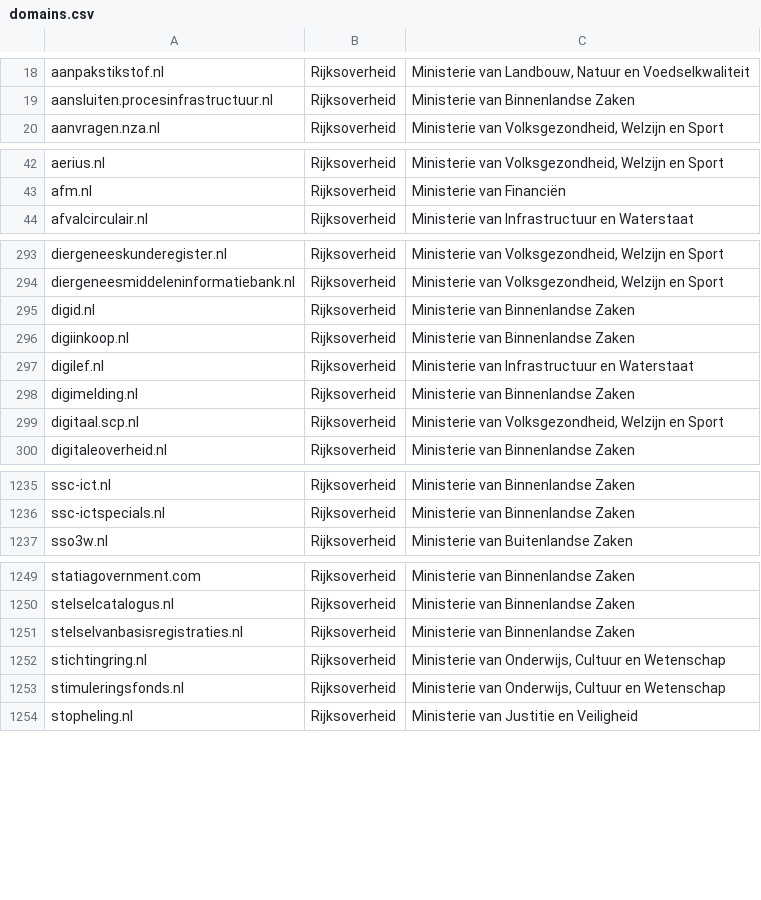
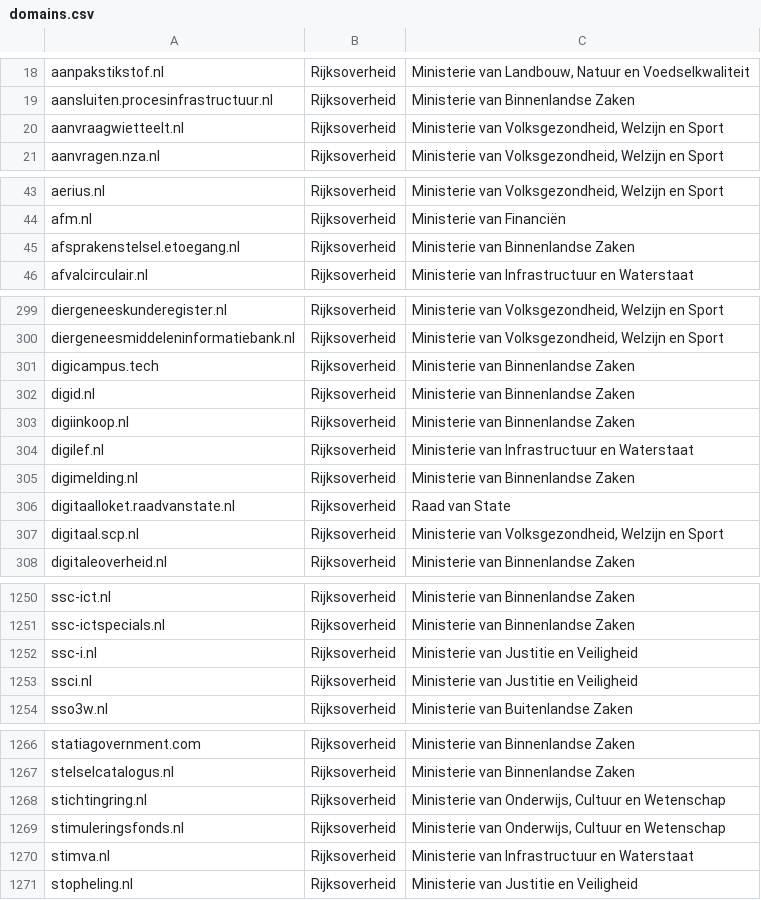
Before and after one commit to openstate/datasets, a CSV file: government_domain_names/domains.csv, drawn as a sheet; only a part is shown, gaps mark what is left out; the diff covers the shown part only.

Commit message:
Domain update for August

```diff
--- a/government_domain_names/domains.csv
+++ b/government_domain_names/domains.csv
@@ -19,2 +19,3 @@ aanpakstikstof.nl,Rijksoverheid,"Ministerie van Landbouw, Natuur en Voedselkwali
 aansluiten.procesinfrastructuur.nl,Rijksoverheid,Ministerie van Binnenlandse Zaken
+aanvraagwietteelt.nl,Rijksoverheid,"Ministerie van Volksgezondheid, Welzijn en Sport"
 aanvragen.nza.nl,Rijksoverheid,"Ministerie van Volksgezondheid, Welzijn en Sport"
@@ -43,2 +44,3 @@ aerius.nl,Rijksoverheid,"Ministerie van Volksgezondheid, Welzijn en Sport"
 afm.nl,Rijksoverheid,Ministerie van Financiën
+afsprakenstelsel.etoegang.nl,Rijksoverheid,Ministerie van Binnenlandse Zaken
 afvalcirculair.nl,Rijksoverheid,Ministerie van Infrastructuur en Waterstaat
@@ -294,2 +300,3 @@ diergeneeskunderegister.nl,Rijksoverheid,"Ministerie van Volksgezondheid, Welzij
 diergeneesmiddeleninformatiebank.nl,Rijksoverheid,"Ministerie van Volksgezondheid, Welzijn en Sport"
+digicampus.tech,Rijksoverheid,Ministerie van Binnenlandse Zaken
 digid.nl,Rijksoverheid,Ministerie van Binnenlandse Zaken
@@ -298,2 +305,3 @@ digilef.nl,Rijksoverheid,Ministerie van Infrastructuur en Waterstaat
 digimelding.nl,Rijksoverheid,Ministerie van Binnenlandse Zaken
+digitaalloket.raadvanstate.nl,Rijksoverheid,Raad van State
 digitaal.scp.nl,Rijksoverheid,"Ministerie van Volksgezondheid, Welzijn en Sport"
@@ -1236,2 +1251,4 @@ ssc-ict.nl,Rijksoverheid,Ministerie van Binnenlandse Zaken
 ssc-ictspecials.nl,Rijksoverheid,Ministerie van Binnenlandse Zaken
+ssc-i.nl,Rijksoverheid,Ministerie van Justitie en Veiligheid
+ssci.nl,Rijksoverheid,Ministerie van Justitie en Veiligheid
 sso3w.nl,Rijksoverheid,Ministerie van Buitenlandse Zaken
@@ -1250,5 +1267,5 @@ statiagovernment.com,Rijksoverheid,Ministerie van Binnenlandse Zaken
 stelselcatalogus.nl,Rijksoverheid,Ministerie van Binnenlandse Zaken
-stelselvanbasisregistraties.nl,Rijksoverheid,Ministerie van Binnenlandse Zaken
 stichtingring.nl,Rijksoverheid,"Ministerie van Onderwijs, Cultuur en Wetenschap"
 stimuleringsfonds.nl,Rijksoverheid,"Ministerie van Onderwijs, Cultuur en Wetenschap"
+stimva.nl,Rijksoverheid,Ministerie van Infrastructuur en Waterstaat
 stopheling.nl,Rijksoverheid,Ministerie van Justitie en Veiligheid
```
Also changed, not shown: 25 added rows, 11 removed rows, 7 moved rows and 2 edited cells elsewhere in this file, government_domain_names/Gemeenschappelijke-Regelingen.csv, government_domain_names/Gemeenten.csv, 1 other file.
